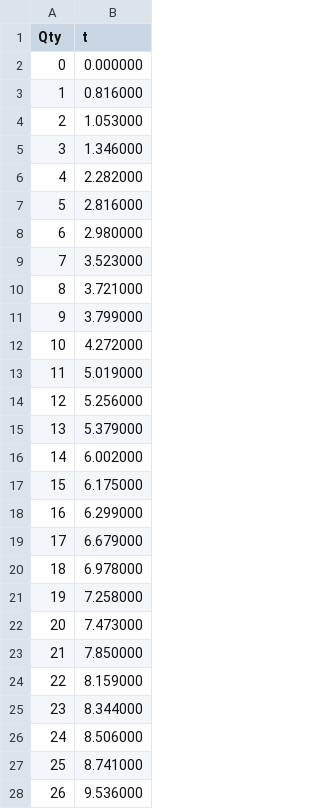
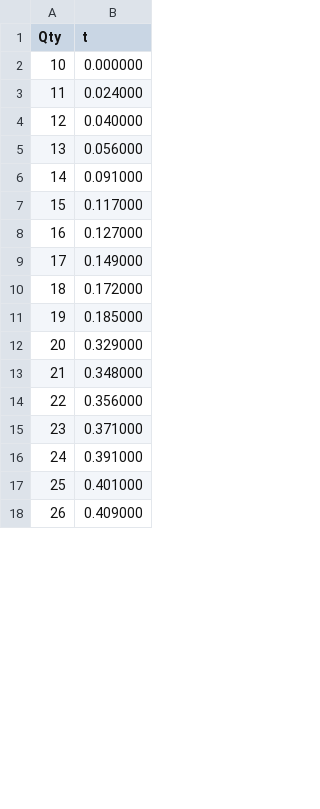
Before and after one commit to smdupor/P2PStreamer, a CSV file: logs/e.csv, drawn as a sheet; only a part is shown; the diff covers the shown part only.

```diff
--- a/logs/e.csv
+++ b/logs/e.csv
@@ -1,28 +1,18 @@
 Qty, t
-0, 0.000000
-1, 0.816000
-2, 1.053000
-3, 1.346000
-4, 2.282000
-5, 2.816000
-6, 2.980000
-7, 3.523000
-8, 3.721000
-9, 3.799000
-10, 4.272000
-11, 5.019000
-12, 5.256000
-13, 5.379000
-14, 6.002000
-15, 6.175000
-16, 6.299000
-17, 6.679000
-18, 6.978000
-19, 7.258000
-20, 7.473000
-21, 7.850000
-22, 8.159000
-23, 8.344000
-24, 8.506000
-25, 8.741000
-26, 9.536000
+10, 0.000000
+11, 0.024000
+12, 0.040000
+13, 0.056000
+14, 0.091000
+15, 0.117000
+16, 0.127000
+17, 0.149000
+18, 0.172000
+19, 0.185000
+20, 0.329000
+21, 0.348000
+22, 0.356000
+23, 0.371000
+24, 0.391000
+25, 0.401000
+26, 0.409000
```
Also changed, not shown: 10 added rows and 24 edited cells elsewhere in this file, logs/b.csv, logs/c.csv, 16 other files.
